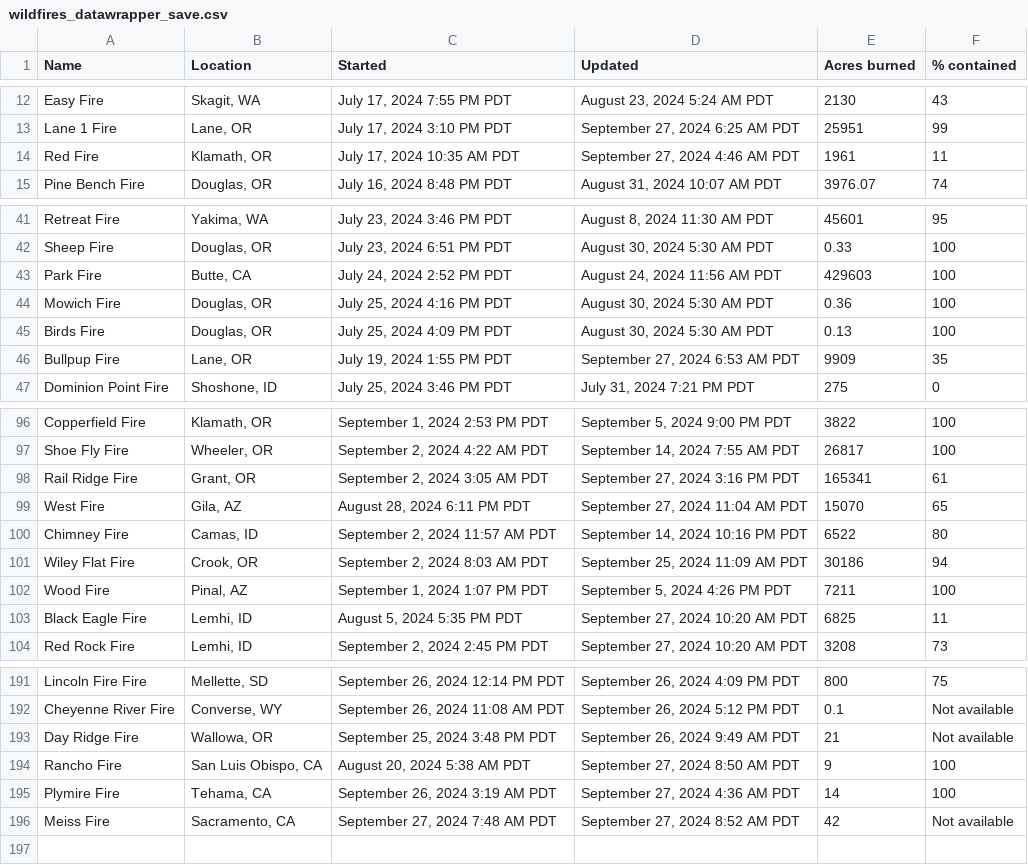
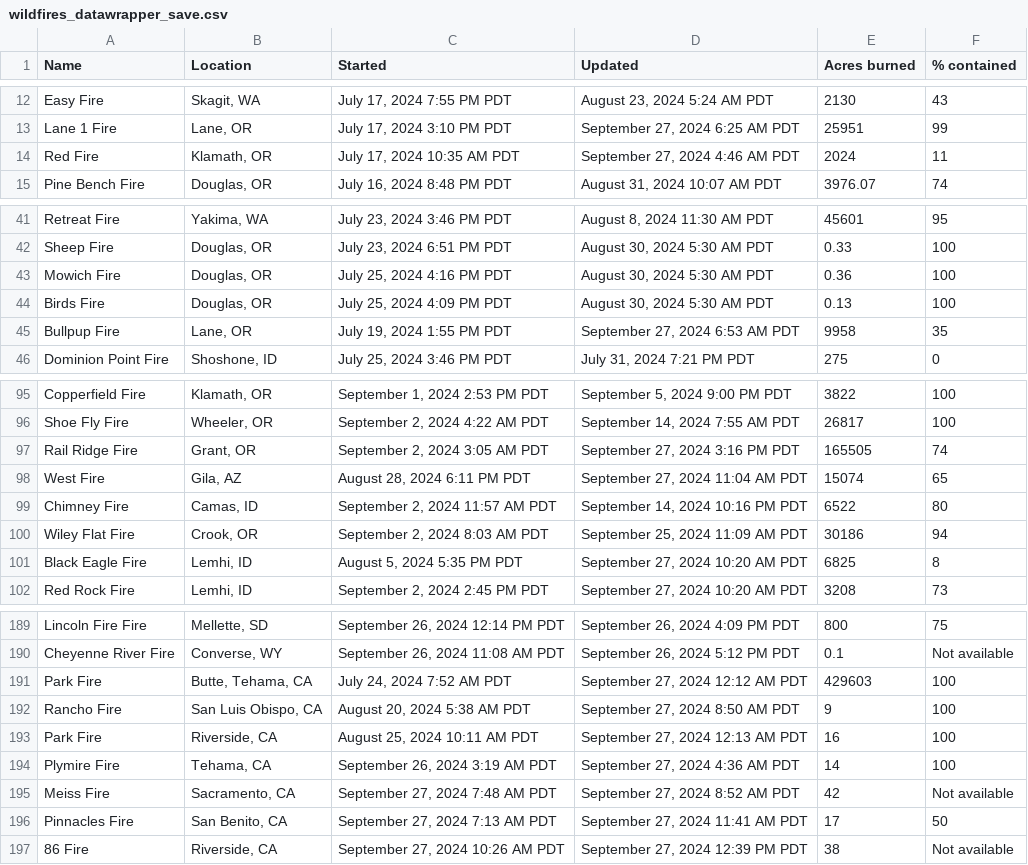
Before and after one commit to cbs-news-data/wildfire_watch, a CSV file: data/wildfires_datawrapper_save.csv, drawn as a sheet; only a part is shown, gaps mark what is left out; the diff covers the shown part only.

```diff
--- a/data/wildfires_datawrapper_save.csv
+++ b/data/wildfires_datawrapper_save.csv
@@ -13,3 +13,3 @@ Easy Fire,"Skagit, WA","July 17, 2024 7:55 PM PDT","August 23, 2024 5:24 AM PDT"
 Lane 1 Fire,"Lane, OR","July 17, 2024 3:10 PM PDT","September 27, 2024 6:25 AM PDT",25951,99
-Red Fire,"Klamath, OR","July 17, 2024 10:35 AM PDT","September 27, 2024 4:46 AM PDT",1961,11
+Red Fire,"Klamath, OR","July 17, 2024 10:35 AM PDT","September 27, 2024 4:46 AM PDT",2024,11
 Pine Bench Fire,"Douglas, OR","July 16, 2024 8:48 PM PDT","August 31, 2024 10:07 AM PDT",3976.07,74
@@ -42,6 +42,5 @@ Retreat Fire,"Yakima, WA","July 23, 2024 3:46 PM PDT","August 8, 2024 11:30 AM P
 Sheep Fire,"Douglas, OR","July 23, 2024 6:51 PM PDT","August 30, 2024 5:30 AM PDT",0.33,100
-Park Fire,"Butte, CA","July 24, 2024 2:52 PM PDT","August 24, 2024 11:56 AM PDT",429603,100
 Mowich Fire,"Douglas, OR","July 25, 2024 4:16 PM PDT","August 30, 2024 5:30 AM PDT",0.36,100
 Birds Fire,"Douglas, OR","July 25, 2024 4:09 PM PDT","August 30, 2024 5:30 AM PDT",0.13,100
-Bullpup Fire,"Lane, OR","July 19, 2024 1:55 PM PDT","September 27, 2024 6:53 AM PDT",9909,35
+Bullpup Fire,"Lane, OR","July 19, 2024 1:55 PM PDT","September 27, 2024 6:53 AM PDT",9958,35
 Dominion Point Fire,"Shoshone, ID","July 25, 2024 3:46 PM PDT","July 31, 2024 7:21 PM PDT",275,0
@@ -97,8 +96,7 @@ Copperfield Fire,"Klamath, OR","September 1, 2024 2:53 PM PDT","September 5, 202
 Shoe Fly Fire,"Wheeler, OR","September 2, 2024 4:22 AM PDT","September 14, 2024 7:55 AM PDT",26817,100
-Rail Ridge Fire,"Grant, OR","September 2, 2024 3:05 AM PDT","September 27, 2024 3:16 PM PDT",165341,61
-West Fire,"Gila, AZ","August 28, 2024 6:11 PM PDT","September 27, 2024 11:04 AM PDT",15070,65
+Rail Ridge Fire,"Grant, OR","September 2, 2024 3:05 AM PDT","September 27, 2024 3:16 PM PDT",165505,74
+West Fire,"Gila, AZ","August 28, 2024 6:11 PM PDT","September 27, 2024 11:04 AM PDT",15074,65
 Chimney Fire,"Camas, ID","September 2, 2024 11:57 AM PDT","September 14, 2024 10:16 PM PDT",6522,80
 Wiley Flat Fire,"Crook, OR","September 2, 2024 8:03 AM PDT","September 25, 2024 11:09 AM PDT",30186,94
-Wood Fire,"Pinal, AZ","September 1, 2024 1:07 PM PDT","September 5, 2024 4:26 PM PDT",7211,100
-Black Eagle Fire,"Lemhi, ID","August 5, 2024 5:35 PM PDT","September 27, 2024 10:20 AM PDT",6825,11
+Black Eagle Fire,"Lemhi, ID","August 5, 2024 5:35 PM PDT","September 27, 2024 10:20 AM PDT",6825,8
 Red Rock Fire,"Lemhi, ID","September 2, 2024 2:45 PM PDT","September 27, 2024 10:20 AM PDT",3208,73
@@ -192,5 +190,8 @@ Lincoln Fire Fire,"Mellette, SD","September 26, 2024 12:14 PM PDT","September 26
 Cheyenne River Fire,"Converse, WY","September 26, 2024 11:08 AM PDT","September 26, 2024 5:12 PM PDT",0.1,Not available
-Day Ridge Fire,"Wallowa, OR","September 25, 2024 3:48 PM PDT","September 26, 2024 9:49 AM PDT",21,Not available
+Park Fire,"Butte, Tehama, CA","July 24, 2024 7:52 AM PDT","September 27, 2024 12:12 AM PDT",429603,100
 Rancho Fire,"San Luis Obispo, CA","August 20, 2024 5:38 AM PDT","September 27, 2024 8:50 AM PDT",9,100
+Park Fire,"Riverside, CA","August 25, 2024 10:11 AM PDT","September 27, 2024 12:13 AM PDT",16,100
 Plymire Fire,"Tehama, CA","September 26, 2024 3:19 AM PDT","September 27, 2024 4:36 AM PDT",14,100
 Meiss Fire,"Sacramento, CA","September 27, 2024 7:48 AM PDT","September 27, 2024 8:52 AM PDT",42,Not available
+Pinnacles Fire,"San Benito, CA","September 27, 2024 7:13 AM PDT","September 27, 2024 11:41 AM PDT",17,50
+86 Fire,"Riverside, CA","September 27, 2024 10:26 AM PDT","September 27, 2024 12:39 PM PDT",38,Not available
```
Also changed, not shown: 8 edited cells elsewhere in this file, data/wildfires_save.csv, 4 other files.
